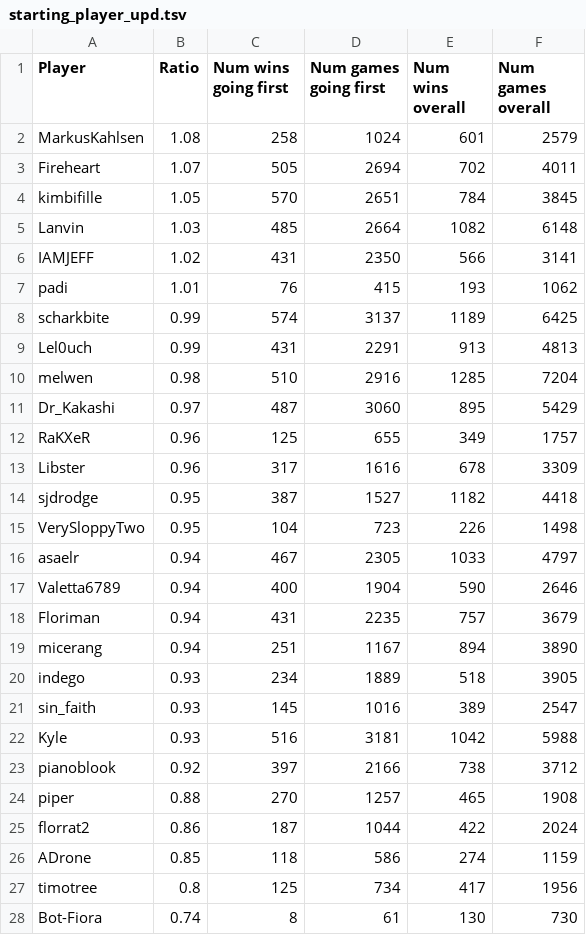
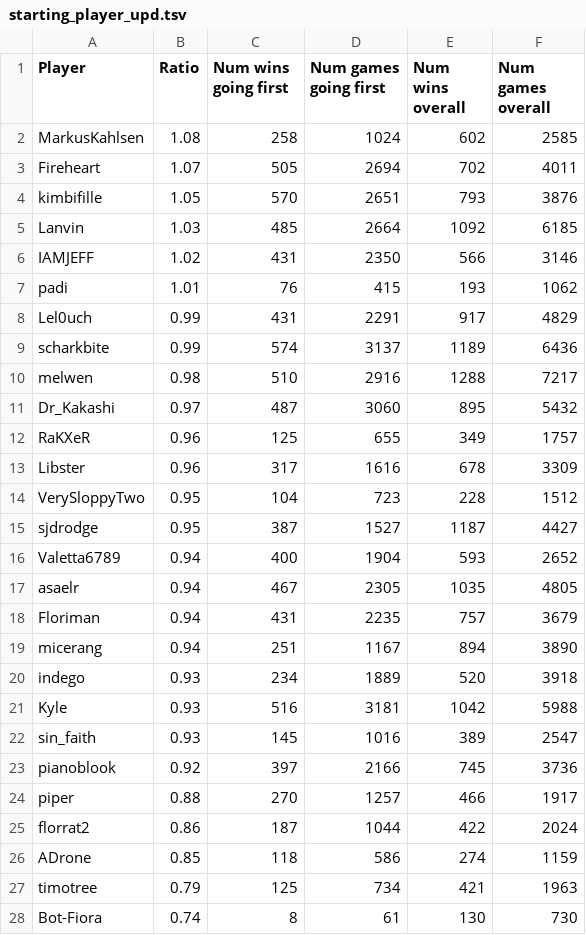
Before and after one commit to Aigul9/hanabi-stats, a TSV file: output/winrate/alice/starting_player_upd.tsv, drawn as a sheet; only a part is shown; the diff covers the shown part only.

Commit message:
update db loading, refactor py using db, update stats for added players

```diff
--- a/output/winrate/alice/starting_player_upd.tsv
+++ b/output/winrate/alice/starting_player_upd.tsv
@@ -1,28 +1,28 @@
 Player	Ratio	Num wins going first	Num games going first	Num wins overall	Num games overall
-MarkusKahlsen	1.08	258	1024	601	2579
+MarkusKahlsen	1.08	258	1024	602	2585
 Fireheart	1.07	505	2694	702	4011
-kimbifille	1.05	570	2651	784	3845
-Lanvin	1.03	485	2664	1082	6148
-IAMJEFF	1.02	431	2350	566	3141
+kimbifille	1.05	570	2651	793	3876
+Lanvin	1.03	485	2664	1092	6185
+IAMJEFF	1.02	431	2350	566	3146
 padi	1.01	76	415	193	1062
-scharkbite	0.99	574	3137	1189	6425
-Lel0uch	0.99	431	2291	913	4813
-melwen	0.98	510	2916	1285	7204
-Dr_Kakashi	0.97	487	3060	895	5429
+Lel0uch	0.99	431	2291	917	4829
+scharkbite	0.99	574	3137	1189	6436
+melwen	0.98	510	2916	1288	7217
+Dr_Kakashi	0.97	487	3060	895	5432
 RaKXeR	0.96	125	655	349	1757
 Libster	0.96	317	1616	678	3309
-sjdrodge	0.95	387	1527	1182	4418
-VerySloppyTwo	0.95	104	723	226	1498
-asaelr	0.94	467	2305	1033	4797
-Valetta6789	0.94	400	1904	590	2646
+VerySloppyTwo	0.95	104	723	228	1512
+sjdrodge	0.95	387	1527	1187	4427
+Valetta6789	0.94	400	1904	593	2652
+asaelr	0.94	467	2305	1035	4805
 Floriman	0.94	431	2235	757	3679
 micerang	0.94	251	1167	894	3890
-indego	0.93	234	1889	518	3905
+indego	0.93	234	1889	520	3918
+Kyle	0.93	516	3181	1042	5988
 sin_faith	0.93	145	1016	389	2547
-Kyle	0.93	516	3181	1042	5988
-pianoblook	0.92	397	2166	738	3712
-piper	0.88	270	1257	465	1908
+pianoblook	0.92	397	2166	745	3736
+piper	0.88	270	1257	466	1917
 florrat2	0.86	187	1044	422	2024
 ADrone	0.85	118	586	274	1159
-timotree	0.8	125	734	417	1956
+timotree	0.79	125	734	421	1963
 Bot-Fiora	0.74	8	61	130	730
```
Also changed, not shown: 2 edited cells elsewhere in this file, 21 other files.
